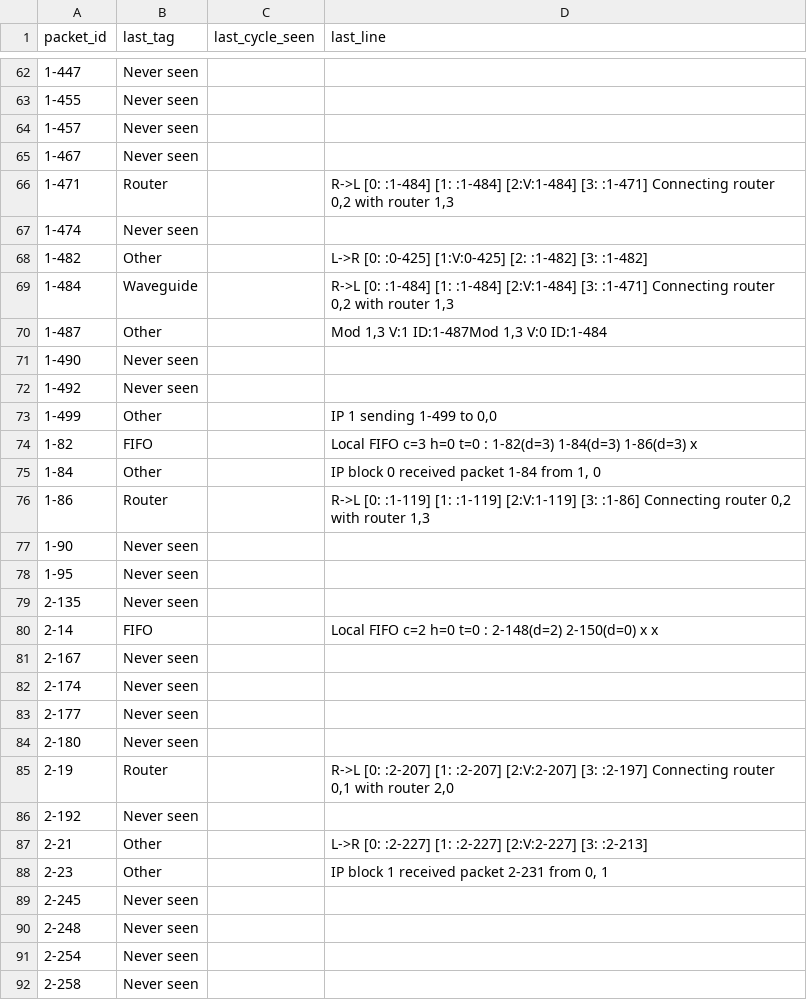
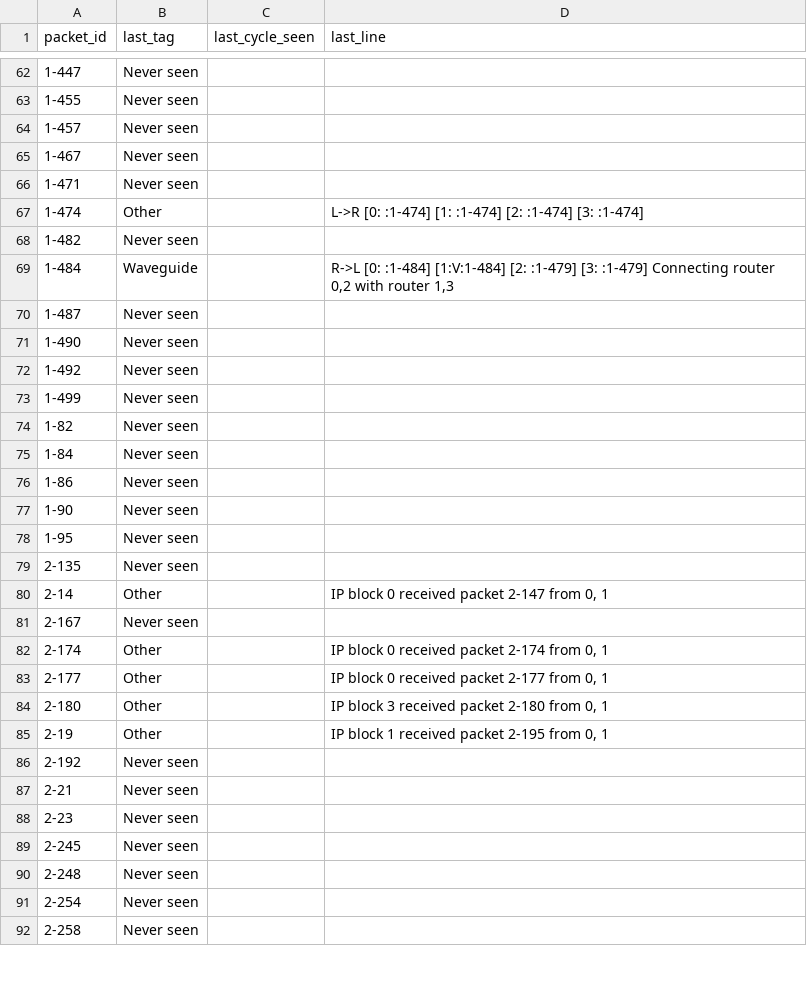
Before and after one commit to IanK02/ONoC-Sim, a CSV file: sim/lost_packet_last_seen_trace.csv, drawn as a sheet; only a part is shown, gaps mark what is left out; the diff covers the shown part only.

Commit message:
Still having an issue with enqueueing clobbering packets, switching to more combinational logic to try and fix it

```diff
--- a/sim/lost_packet_last_seen_trace.csv
+++ b/sim/lost_packet_last_seen_trace.csv
@@ -65,13 +65,13 @@ packet_id,last_tag,last_cycle_seen,last_line
 1-467,Never seen,,
-1-471,Router,,"R->L  [0: :1-484] [1: :1-484] [2:V:1-484] [3: :1-471]  Connecting router 0,2 with router 1,3"
-1-474,Never seen,,
-1-482,Other,,L->R  [0: :0-425] [1:V:0-425] [2: :1-482] [3: :1-482]
-1-484,Waveguide,,"R->L  [0: :1-484] [1: :1-484] [2:V:1-484] [3: :1-471]  Connecting router 0,2 with router 1,3"
-1-487,Other,,"Mod 1,3  V:1 ID:1-487Mod 1,3  V:0 ID:1-484"
+1-471,Never seen,,
+1-474,Other,,L->R  [0: :1-474] [1: :1-474] [2: :1-474] [3: :1-474]
+1-482,Never seen,,
+1-484,Waveguide,,"R->L  [0: :1-484] [1:V:1-484] [2: :1-479] [3: :1-479]  Connecting router 0,2 with router 1,3"
+1-487,Never seen,,
 1-490,Never seen,,
 1-492,Never seen,,
-1-499,Other,,"IP 1 sending 1-499 to 0,0"
-1-82,FIFO,,Local FIFO c=3 h=0 t=0  : 1-82(d=3) 1-84(d=3) 1-86(d=3) x
-1-84,Other,,"IP block 0 received packet 1-84 from   1,  0"
-1-86,Router,,"R->L  [0: :1-119] [1: :1-119] [2:V:1-119] [3: :1-86]  Connecting router 0,2 with router 1,3"
+1-499,Never seen,,
+1-82,Never seen,,
+1-84,Never seen,,
+1-86,Never seen,,
 1-90,Never seen,,
@@ -79,11 +79,11 @@ packet_id,last_tag,last_cycle_seen,last_line
 2-135,Never seen,,
-2-14,FIFO,,Local FIFO c=2 h=0 t=0  : 2-148(d=2) 2-150(d=0) x x
+2-14,Other,,"IP block 0 received packet 2-147 from   0,  1"
 2-167,Never seen,,
-2-174,Never seen,,
-2-177,Never seen,,
-2-180,Never seen,,
-2-19,Router,,"R->L  [0: :2-207] [1: :2-207] [2:V:2-207] [3: :2-197]  Connecting router 0,1 with router 2,0"
+2-174,Other,,"IP block 0 received packet 2-174 from   0,  1"
+2-177,Other,,"IP block 0 received packet 2-177 from   0,  1"
+2-180,Other,,"IP block 3 received packet 2-180 from   0,  1"
+2-19,Other,,"IP block 1 received packet 2-195 from   0,  1"
 2-192,Never seen,,
-2-21,Other,,L->R  [0: :2-227] [1: :2-227] [2:V:2-227] [3: :2-213]
-2-23,Other,,"IP block 1 received packet 2-231 from   0,  1"
+2-21,Never seen,,
+2-23,Never seen,,
 2-245,Never seen,,
```
Also changed, not shown: 84 edited cells elsewhere in this file, sim/lost_packets_waveguide_presence_traced.csv, sim/mesh_data/ip_sent_and_received.csv, 23 other files.
